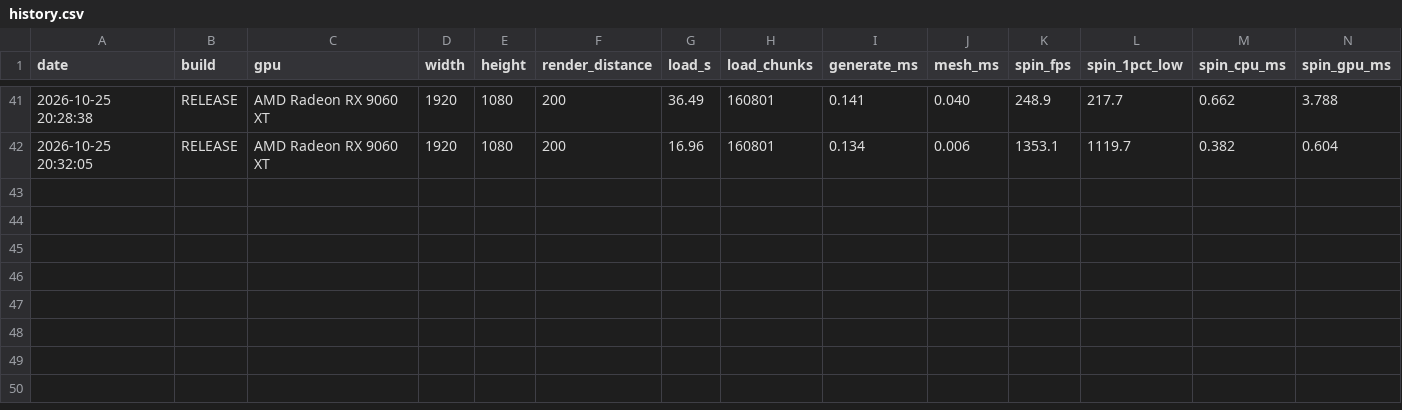
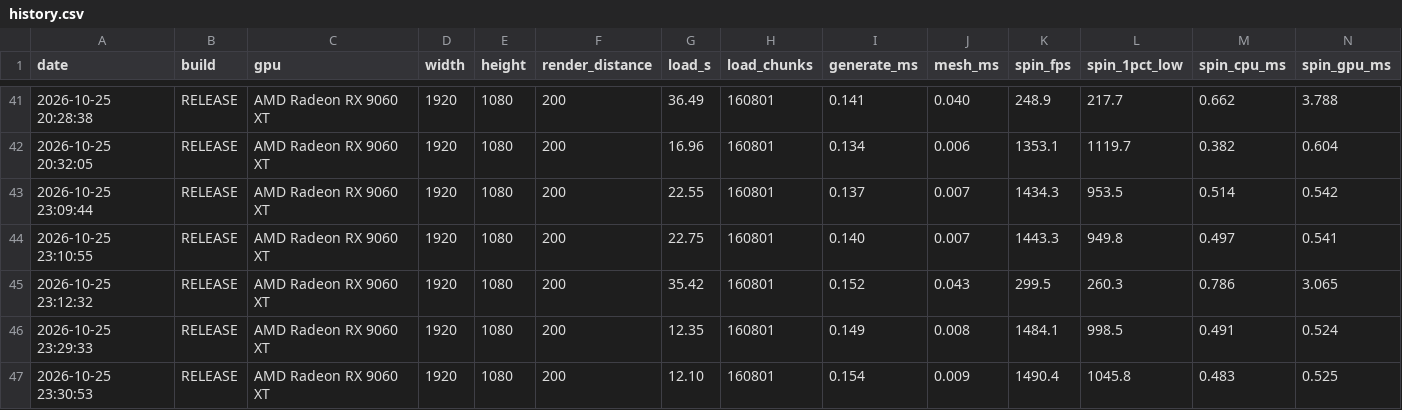
Before and after one commit to allanOwO/OpenGLGame, a CSV file: OpenGlGame1/benchmarks/history.csv, drawn as a sheet; only a part is shown, gaps mark what is left out; rows hold the shown columns only; the diff names each change by its address in the sheet, - before the commit and + after, or states it on an @@ line.

Commit message:
added direction face culling
faces facing away from the camera arent drawn, saves triangles but adds draws, worthwhile overall, mainly helps when lod off
i also helped the hitching when crossing chunks

```diff
--- a/OpenGlGame1/benchmarks/history.csv
+++ b/OpenGlGame1/benchmarks/history.csv
+row 43: 2026-10-25 23:09:44 | RELEASE | AMD Radeon RX 9060 XT | 1920 | 1080 | 200 | 22.55 | 160801 | 0.137 | 0.007 | 1434.3 | 953.5 | 0.514 | 0.542
+row 44: 2026-10-25 23:10:55 | RELEASE | AMD Radeon RX 9060 XT | 1920 | 1080 | 200 | 22.75 | 160801 | 0.140 | 0.007 | 1443.3 | 949.8 | 0.497 | 0.541
+row 45: 2026-10-25 23:12:32 | RELEASE | AMD Radeon RX 9060 XT | 1920 | 1080 | 200 | 35.42 | 160801 | 0.152 | 0.043 | 299.5 | 260.3 | 0.786 | 3.065
+row 46: 2026-10-25 23:29:33 | RELEASE | AMD Radeon RX 9060 XT | 1920 | 1080 | 200 | 12.35 | 160801 | 0.149 | 0.008 | 1484.1 | 998.5 | 0.491 | 0.524
+row 47: 2026-10-25 23:30:53 | RELEASE | AMD Radeon RX 9060 XT | 1920 | 1080 | 200 | 12.10 | 160801 | 0.154 | 0.009 | 1490.4 | 1045.8 | 0.483 | 0.525
```
Also changed, not shown: 33 other files.
